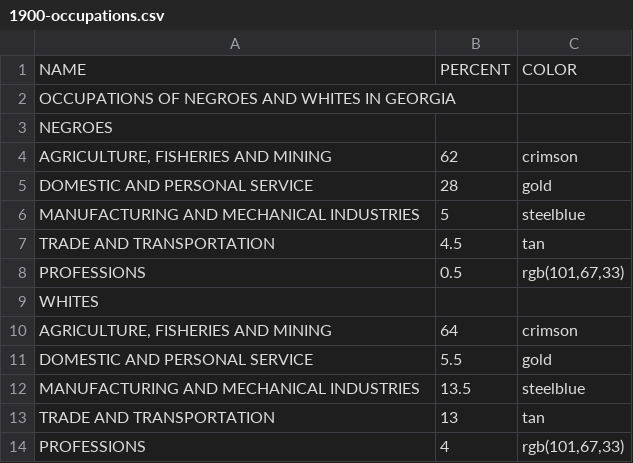
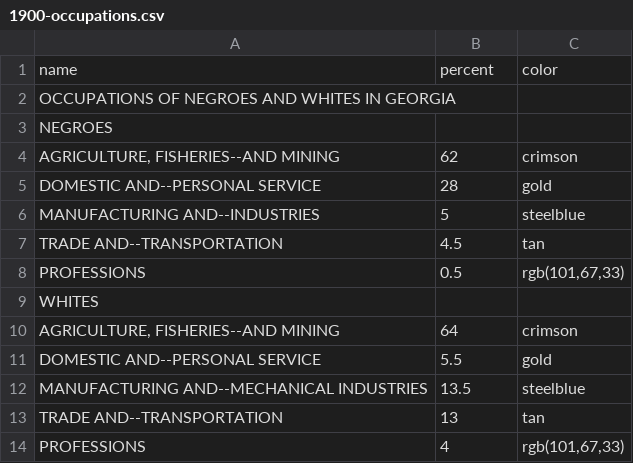
Before and after one commit to ajstarks/utils, a CSV file: cmd/fanchart/1900-occupations.csv, drawn as a sheet.

```diff
--- a/cmd/fanchart/1900-occupations.csv
+++ b/cmd/fanchart/1900-occupations.csv
@@ -1,14 +1,14 @@
-NAME,PERCENT,COLOR
+name,percent,color
 "OCCUPATIONS OF NEGROES AND WHITES IN GEORGIA",,
 "NEGROES",,
-"AGRICULTURE, FISHERIES AND MINING",62,crimson
-"DOMESTIC AND PERSONAL SERVICE",28,gold
-"MANUFACTURING AND MECHANICAL INDUSTRIES",5,steelblue
-"TRADE AND TRANSPORTATION",4.5,tan
+"AGRICULTURE, FISHERIES--AND MINING",62,crimson
+"DOMESTIC AND--PERSONAL SERVICE",28,gold
+"MANUFACTURING AND--INDUSTRIES",5,steelblue
+"TRADE AND--TRANSPORTATION",4.5,tan
 "PROFESSIONS",0.5,"rgb(101,67,33)"
 WHITES,,
-"AGRICULTURE, FISHERIES AND MINING",64,crimson
-"DOMESTIC AND PERSONAL SERVICE",5.5,gold
-"MANUFACTURING AND MECHANICAL INDUSTRIES",13.5,steelblue
-"TRADE AND TRANSPORTATION",13,tan
+"AGRICULTURE, FISHERIES--AND MINING",64,crimson
+"DOMESTIC AND--PERSONAL SERVICE",5.5,gold
+"MANUFACTURING AND--MECHANICAL INDUSTRIES",13.5,steelblue
+"TRADE AND--TRANSPORTATION",13,tan
 "PROFESSIONS",4,"rgb(101,67,33)"
```
Also changed, not shown: 1 other file.
